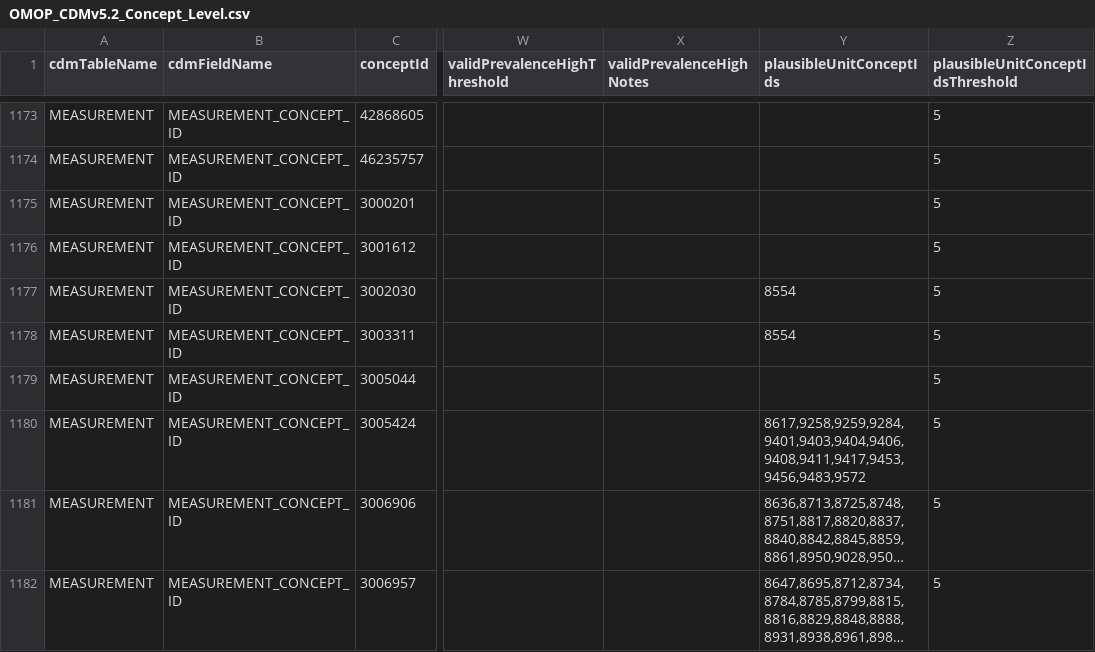
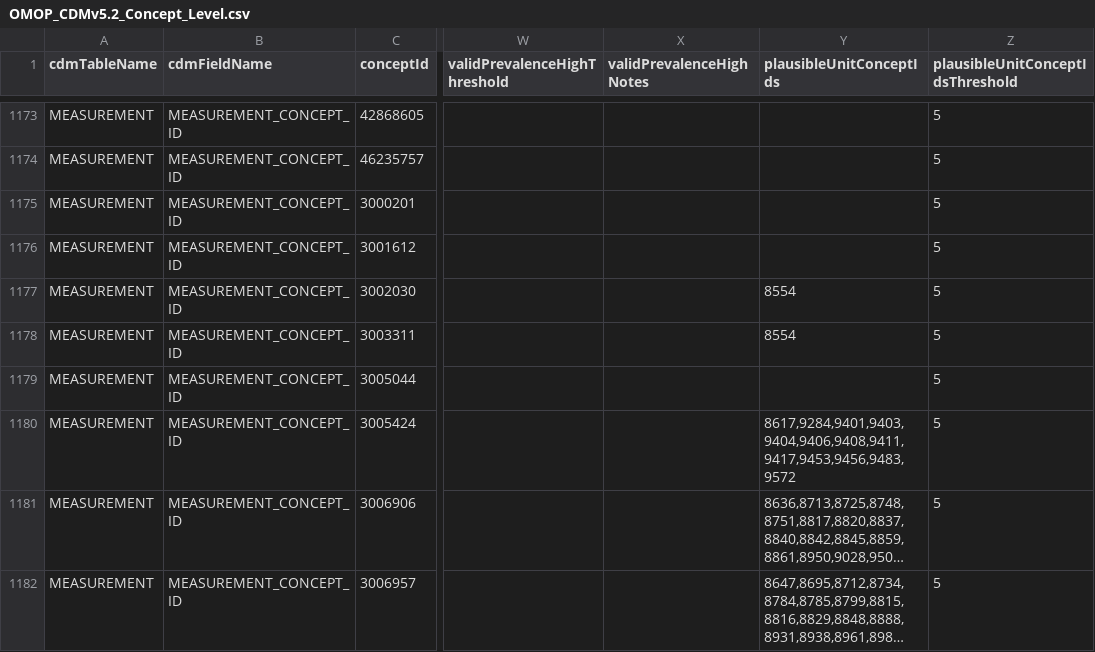
Before and after one commit to Miimansa/Miimansa-DQD, a CSV file: inst/csv/OMOP_CDMv5.2_Concept_Level.csv, drawn as a sheet; only a part is shown, gaps mark what is left out; long unchanged cells end in …; the diff names each change by its address in the sheet, - before the commit and + after, or states it on an @@ line.

Commit message:
removed other 2 deprecated units

```diff
--- a/inst/csv/OMOP_CDMv5.2_Concept_Level.csv
+++ b/inst/csv/OMOP_CDMv5.2_Concept_Level.csv
-Y1180 (plausibleUnitConceptIds): 8617,9258,9259,9284,9401,9403,9404,9406,9408,9411,9417,9453,9456,9483,9572
+Y1180 (plausibleUnitConceptIds): 8617,9284,9401,9403,9404,9406,9408,9411,9417,9453,9456,9483,9572
```
Also changed, not shown: inst/csv/OMOP_CDMv5.3_Concept_Level.csv, inst/csv/OMOP_CDMv5.4_Concept_Level.csv.
